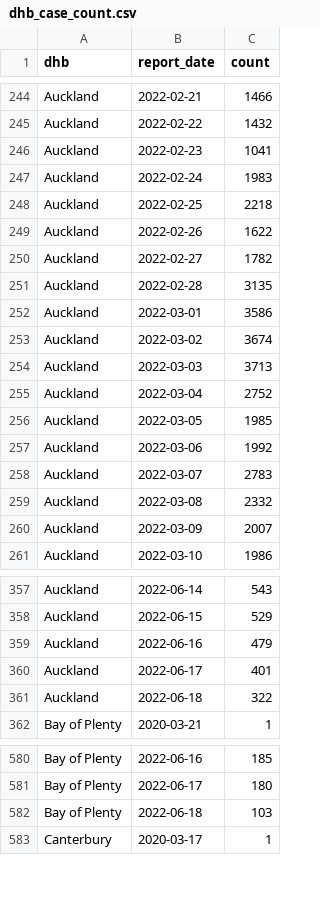
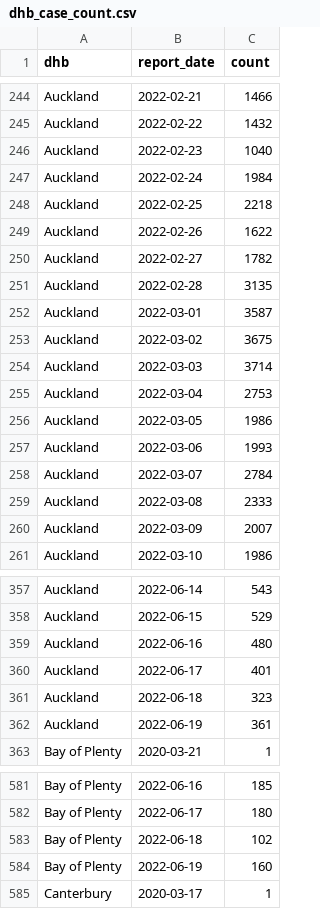
Before and after one commit to harkanwals/cdm, a CSV file: data/csvs/dhb_case_count.csv, drawn as a sheet; only a part is shown, gaps mark what is left out; the diff covers the shown part only.

```diff
--- a/data/csvs/dhb_case_count.csv
+++ b/data/csvs/dhb_case_count.csv
@@ -245,4 +245,4 @@ Auckland,2022-02-21,1466
 Auckland,2022-02-22,1432
-Auckland,2022-02-23,1041
-Auckland,2022-02-24,1983
+Auckland,2022-02-23,1040
+Auckland,2022-02-24,1984
 Auckland,2022-02-25,2218
@@ -251,10 +251,10 @@ Auckland,2022-02-27,1782
 Auckland,2022-02-28,3135
-Auckland,2022-03-01,3586
-Auckland,2022-03-02,3674
-Auckland,2022-03-03,3713
-Auckland,2022-03-04,2752
-Auckland,2022-03-05,1985
-Auckland,2022-03-06,1992
-Auckland,2022-03-07,2783
-Auckland,2022-03-08,2332
+Auckland,2022-03-01,3587
+Auckland,2022-03-02,3675
+Auckland,2022-03-03,3714
+Auckland,2022-03-04,2753
+Auckland,2022-03-05,1986
+Auckland,2022-03-06,1993
+Auckland,2022-03-07,2784
+Auckland,2022-03-08,2333
 Auckland,2022-03-09,2007
@@ -358,5 +358,6 @@ Auckland,2022-06-14,543
 Auckland,2022-06-15,529
-Auckland,2022-06-16,479
+Auckland,2022-06-16,480
 Auckland,2022-06-17,401
-Auckland,2022-06-18,322
+Auckland,2022-06-18,323
+Auckland,2022-06-19,361
 Bay of Plenty,2020-03-21,1
@@ -581,3 +582,4 @@ Bay of Plenty,2022-06-16,185
 Bay of Plenty,2022-06-17,180
-Bay of Plenty,2022-06-18,103
+Bay of Plenty,2022-06-18,102
+Bay of Plenty,2022-06-19,160
 Canterbury,2020-03-17,1
```
Also changed, not shown: 20 added rows and 100 edited cells elsewhere in this file, 1 other file.
